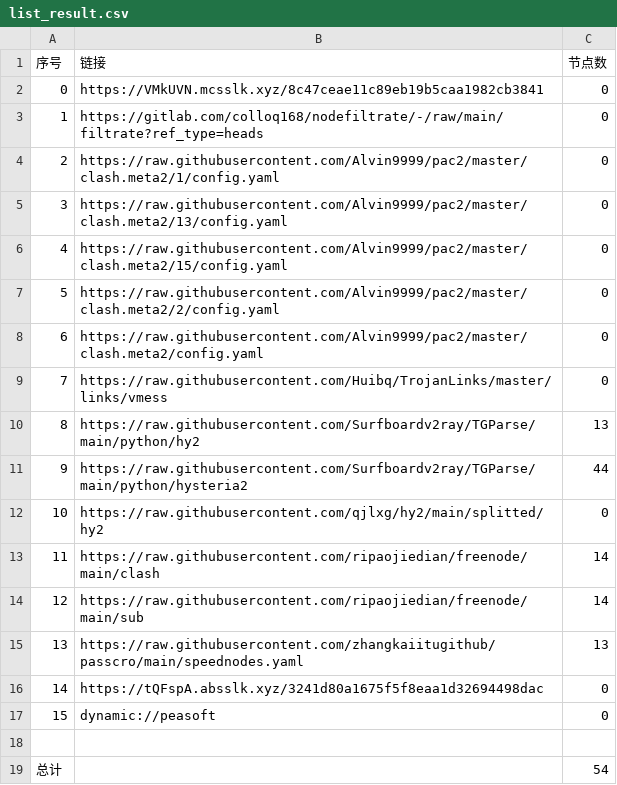
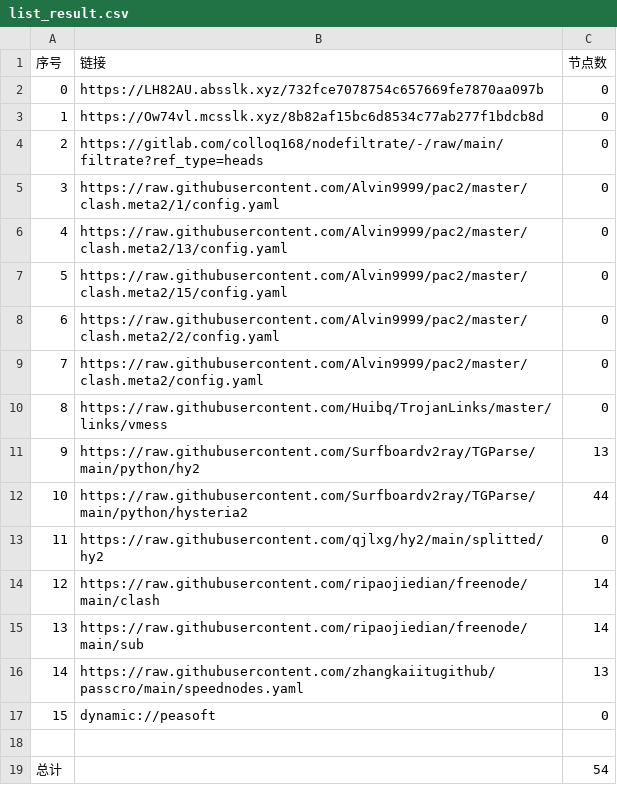
Before and after one commit to ggmsub/AutoMergePublicNodes, a CSV file: list_result.csv, drawn as a sheet; removed rows and columns are numbered as before the commit, all else as after; the diff names each change by its address in the sheet, - before the commit and + after, or states it on an @@ line.

```diff
--- a/list_result.csv
+++ b/list_result.csv
+row 2: 0 | https://LH82AU.absslk.xyz/732fce7078754c657669fe7870aa097b | 0
@@ column A (序号) renumbered between rows 3 and 16 @@
-B3 (链接): https://VMkUVN.mcsslk.xyz/8c47ceae11c89eb19b5caa1982cb3841
+B3 (链接): https://Ow74vl.mcsslk.xyz/8b82af15bc6d8534c77ab277f1bdcb8d
-row 16: 14 | https://tQFspA.absslk.xyz/3241d80a1675f5f8eaa1d32694498dac | 0
```
Also changed, not shown: 19 other files.
